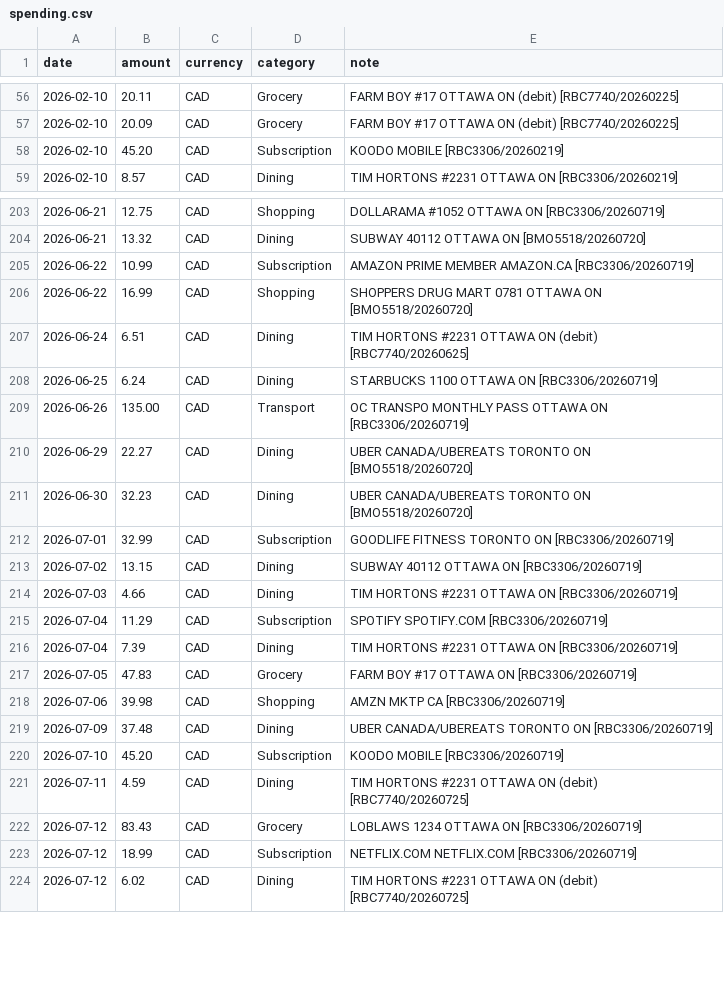
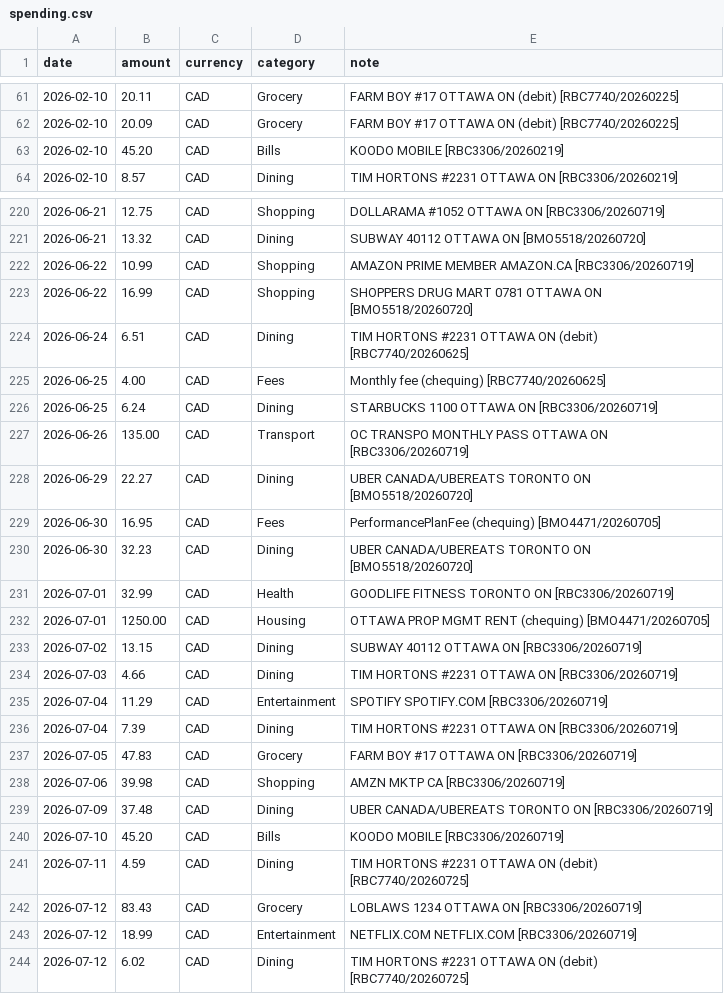
Before and after one commit to LydiaBlllue/jade-toad, a CSV file: findata/ledgers/spending.csv, drawn as a sheet; only a part is shown, gaps mark what is left out; the diff covers the shown part only.

```diff
--- a/findata/ledgers/spending.csv
+++ b/findata/ledgers/spending.csv
@@ -57,3 +62,3 @@ date,amount,currency,category,note
 2026-02-10,20.09,CAD,Grocery,FARM BOY #17 OTTAWA ON (debit) [RBC7740/20260225]
-2026-02-10,45.20,CAD,Subscription,KOODO MOBILE [RBC3306/20260219]
+2026-02-10,45.20,CAD,Bills,KOODO MOBILE [RBC3306/20260219]
 2026-02-10,8.57,CAD,Dining,TIM HORTONS #2231 OTTAWA ON [RBC3306/20260219]
@@ -204,5 +221,6 @@ date,amount,currency,category,note
 2026-06-21,13.32,CAD,Dining,SUBWAY 40112 OTTAWA ON [BMO5518/20260720]
-2026-06-22,10.99,CAD,Subscription,AMAZON PRIME MEMBER AMAZON.CA [RBC3306/20260719]
+2026-06-22,10.99,CAD,Shopping,AMAZON PRIME MEMBER AMAZON.CA [RBC3306/20260719]
 2026-06-22,16.99,CAD,Shopping,SHOPPERS DRUG MART 0781 OTTAWA ON [BMO5518/20260720]
 2026-06-24,6.51,CAD,Dining,TIM HORTONS #2231 OTTAWA ON (debit) [RBC7740/20260625]
+2026-06-25,4.00,CAD,Fees,Monthly fee (chequing) [RBC7740/20260625]
 2026-06-25,6.24,CAD,Dining,STARBUCKS 1100 OTTAWA ON [RBC3306/20260719]
@@ -210,7 +228,9 @@ date,amount,currency,category,note
 2026-06-29,22.27,CAD,Dining,UBER CANADA/UBEREATS TORONTO ON [BMO5518/20260720]
+2026-06-30,16.95,CAD,Fees,PerformancePlanFee (chequing) [BMO4471/20260705]
 2026-06-30,32.23,CAD,Dining,UBER CANADA/UBEREATS TORONTO ON [BMO5518/20260720]
-2026-07-01,32.99,CAD,Subscription,GOODLIFE FITNESS TORONTO ON [RBC3306/20260719]
+2026-07-01,32.99,CAD,Health,GOODLIFE FITNESS TORONTO ON [RBC3306/20260719]
+2026-07-01,1250.00,CAD,Housing,OTTAWA PROP MGMT RENT (chequing) [BMO4471/20260705]
 2026-07-02,13.15,CAD,Dining,SUBWAY 40112 OTTAWA ON [RBC3306/20260719]
 2026-07-03,4.66,CAD,Dining,TIM HORTONS #2231 OTTAWA ON [RBC3306/20260719]
-2026-07-04,11.29,CAD,Subscription,SPOTIFY SPOTIFY.COM [RBC3306/20260719]
+2026-07-04,11.29,CAD,Entertainment,SPOTIFY SPOTIFY.COM [RBC3306/20260719]
 2026-07-04,7.39,CAD,Dining,TIM HORTONS #2231 OTTAWA ON [RBC3306/20260719]
@@ -219,6 +239,6 @@ date,amount,currency,category,note
 2026-07-09,37.48,CAD,Dining,UBER CANADA/UBEREATS TORONTO ON [RBC3306/20260719]
-2026-07-10,45.20,CAD,Subscription,KOODO MOBILE [RBC3306/20260719]
+2026-07-10,45.20,CAD,Bills,KOODO MOBILE [RBC3306/20260719]
 2026-07-11,4.59,CAD,Dining,TIM HORTONS #2231 OTTAWA ON (debit) [RBC7740/20260725]
 2026-07-12,83.43,CAD,Grocery,LOBLAWS 1234 OTTAWA ON [RBC3306/20260719]
-2026-07-12,18.99,CAD,Subscription,NETFLIX.COM NETFLIX.COM [RBC3306/20260719]
+2026-07-12,18.99,CAD,Entertainment,NETFLIX.COM NETFLIX.COM [RBC3306/20260719]
 2026-07-12,6.02,CAD,Dining,TIM HORTONS #2231 OTTAWA ON (debit) [RBC7740/20260725]
```
Also changed, not shown: 23 added rows, 6 moved rows and 42 edited cells elsewhere in this file, 40 other files.
